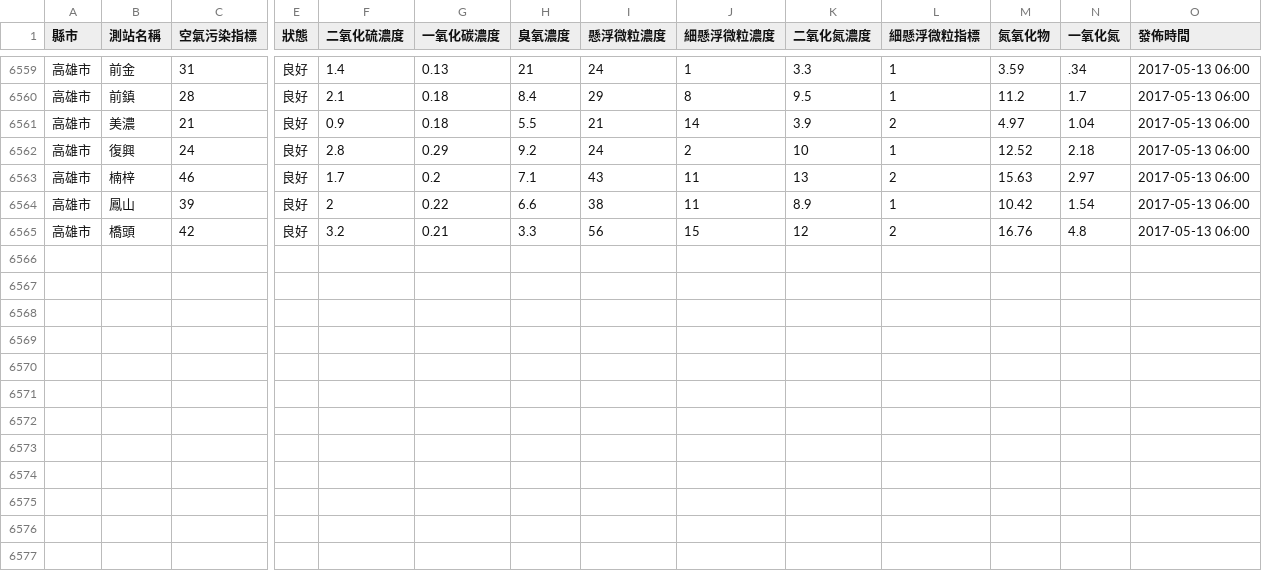
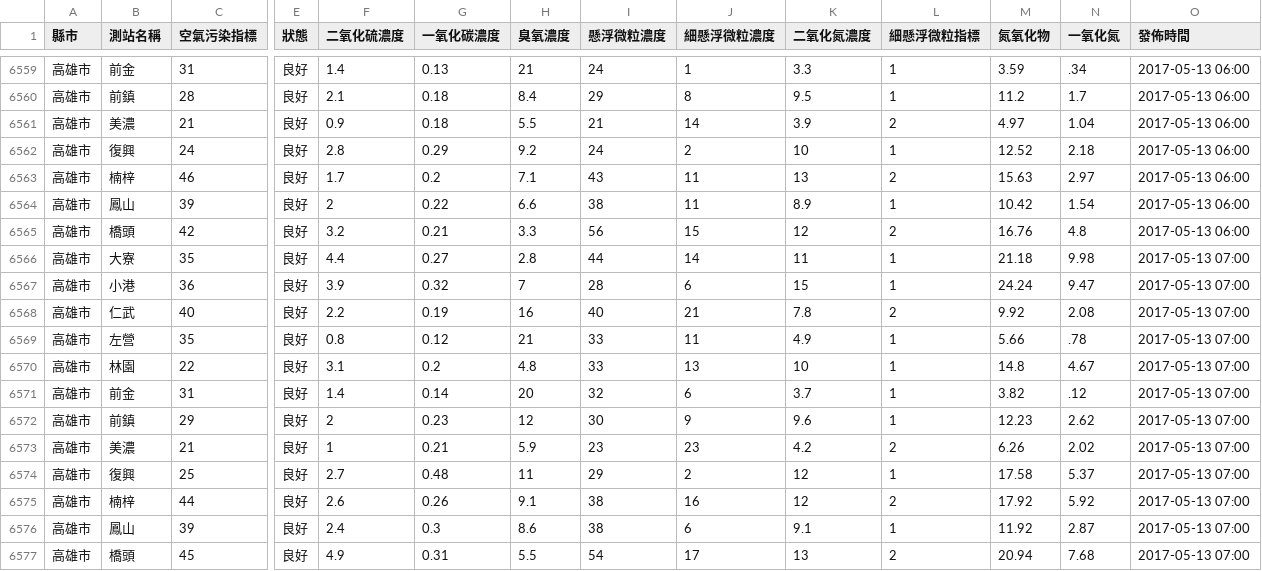
Before and after one commit to HarrisQs/AirPollutionCrawler, a CSV file: Data/高雄市.csv, drawn as a sheet; only a part is shown, gaps mark what is left out; rows hold the shown columns only; the diff names each change by its address in the sheet, - before the commit and + after, or states it on an @@ line.

Commit message:
Sat May 13 00:31:01 BST 2017 Update Data

```diff
--- a/Data/高雄市.csv
+++ b/Data/高雄市.csv
+row 6566: 高雄市 | 大寮 | 35 | 良好 | 4.4 | 0.27 | 2.8 | 44 | 14 | 11 | 1 | 21.18 | 9.98 | 2017-05-13 07:00
+row 6567: 高雄市 | 小港 | 36 | 良好 | 3.9 | 0.32 | 7 | 28 | 6 | 15 | 1 | 24.24 | 9.47 | 2017-05-13 07:00
+row 6568: 高雄市 | 仁武 | 40 | 良好 | 2.2 | 0.19 | 16 | 40 | 21 | 7.8 | 2 | 9.92 | 2.08 | 2017-05-13 07:00
+row 6569: 高雄市 | 左營 | 35 | 良好 | 0.8 | 0.12 | 21 | 33 | 11 | 4.9 | 1 | 5.66 | .78 | 2017-05-13 07:00
+row 6570: 高雄市 | 林園 | 22 | 良好 | 3.1 | 0.2 | 4.8 | 33 | 13 | 10 | 1 | 14.8 | 4.67 | 2017-05-13 07:00
+row 6571: 高雄市 | 前金 | 31 | 良好 | 1.4 | 0.14 | 20 | 32 | 6 | 3.7 | 1 | 3.82 | .12 | 2017-05-13 07:00
+row 6572: 高雄市 | 前鎮 | 29 | 良好 | 2 | 0.23 | 12 | 30 | 9 | 9.6 | 1 | 12.23 | 2.62 | 2017-05-13 07:00
+row 6573: 高雄市 | 美濃 | 21 | 良好 | 1 | 0.21 | 5.9 | 23 | 23 | 4.2 | 2 | 6.26 | 2.02 | 2017-05-13 07:00
+row 6574: 高雄市 | 復興 | 25 | 良好 | 2.7 | 0.48 | 11 | 29 | 2 | 12 | 1 | 17.58 | 5.37 | 2017-05-13 07:00
+row 6575: 高雄市 | 楠梓 | 44 | 良好 | 2.6 | 0.26 | 9.1 | 38 | 16 | 12 | 2 | 17.92 | 5.92 | 2017-05-13 07:00
+row 6576: 高雄市 | 鳳山 | 39 | 良好 | 2.4 | 0.3 | 8.6 | 38 | 6 | 9.1 | 1 | 11.92 | 2.87 | 2017-05-13 07:00
+row 6577: 高雄市 | 橋頭 | 45 | 良好 | 4.9 | 0.31 | 5.5 | 54 | 17 | 13 | 2 | 20.94 | 7.68 | 2017-05-13 07:00
```
Also changed, not shown: Data/新北市.csv, Data/桃園市.csv, 19 other files.
